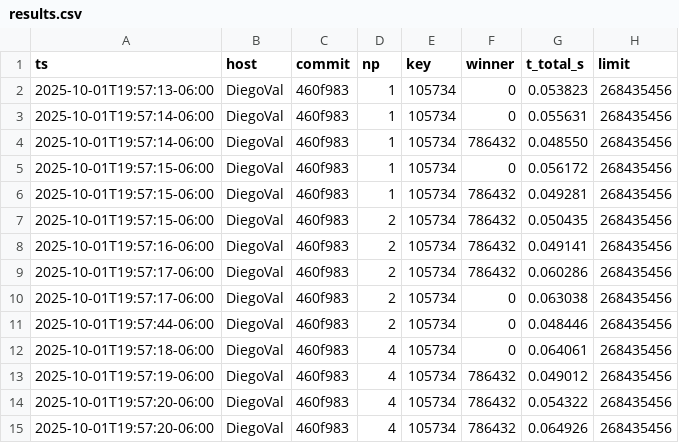
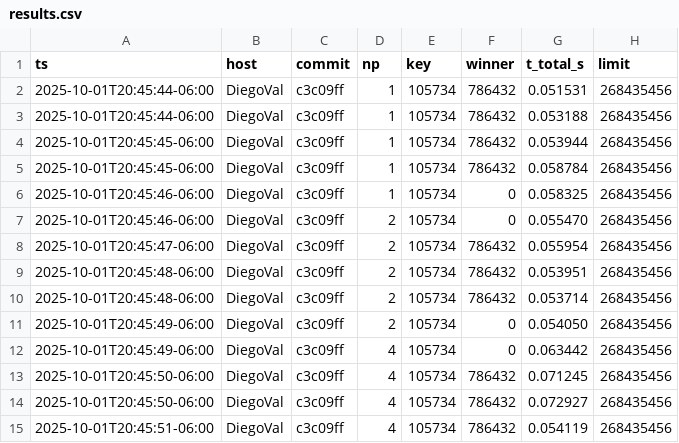
Before and after one commit to Diegoval-Dev/Paralela-pry2, a CSV file: results/results.csv, drawn as a sheet; only a part is shown; the diff covers the shown part only.

```diff
--- a/results/results.csv
+++ b/results/results.csv
@@ -1,15 +1,15 @@
 ts,host,commit,np,key,winner,t_total_s,limit
-2025-10-01T19:57:13-06:00,DiegoVal,460f983,1,105734,0,0.053823,268435456
-2025-10-01T19:57:14-06:00,DiegoVal,460f983,1,105734,0,0.055631,268435456
-2025-10-01T19:57:14-06:00,DiegoVal,460f983,1,105734,786432,0.048550,268435456
-2025-10-01T19:57:15-06:00,DiegoVal,460f983,1,105734,0,0.056172,268435456
-2025-10-01T19:57:15-06:00,DiegoVal,460f983,1,105734,786432,0.049281,268435456
-2025-10-01T19:57:15-06:00,DiegoVal,460f983,2,105734,786432,0.050435,268435456
-2025-10-01T19:57:16-06:00,DiegoVal,460f983,2,105734,786432,0.049141,268435456
-2025-10-01T19:57:17-06:00,DiegoVal,460f983,2,105734,786432,0.060286,268435456
-2025-10-01T19:57:17-06:00,DiegoVal,460f983,2,105734,0,0.063038,268435456
-2025-10-01T19:57:44-06:00,DiegoVal,460f983,2,105734,0,0.048446,268435456
-2025-10-01T19:57:18-06:00,DiegoVal,460f983,4,105734,0,0.064061,268435456
-2025-10-01T19:57:19-06:00,DiegoVal,460f983,4,105734,786432,0.049012,268435456
-2025-10-01T19:57:20-06:00,DiegoVal,460f983,4,105734,786432,0.054322,268435456
-2025-10-01T19:57:20-06:00,DiegoVal,460f983,4,105734,786432,0.064926,268435456
+2025-10-01T20:45:44-06:00,DiegoVal,c3c09ff,1,105734,786432,0.051531,268435456
+2025-10-01T20:45:44-06:00,DiegoVal,c3c09ff,1,105734,786432,0.053188,268435456
+2025-10-01T20:45:45-06:00,DiegoVal,c3c09ff,1,105734,786432,0.053944,268435456
+2025-10-01T20:45:45-06:00,DiegoVal,c3c09ff,1,105734,786432,0.058784,268435456
+2025-10-01T20:45:46-06:00,DiegoVal,c3c09ff,1,105734,0,0.058325,268435456
+2025-10-01T20:45:46-06:00,DiegoVal,c3c09ff,2,105734,0,0.055470,268435456
+2025-10-01T20:45:47-06:00,DiegoVal,c3c09ff,2,105734,786432,0.055954,268435456
+2025-10-01T20:45:48-06:00,DiegoVal,c3c09ff,2,105734,786432,0.053951,268435456
+2025-10-01T20:45:48-06:00,DiegoVal,c3c09ff,2,105734,786432,0.053714,268435456
+2025-10-01T20:45:49-06:00,DiegoVal,c3c09ff,2,105734,0,0.054050,268435456
+2025-10-01T20:45:49-06:00,DiegoVal,c3c09ff,4,105734,0,0.063442,268435456
+2025-10-01T20:45:50-06:00,DiegoVal,c3c09ff,4,105734,786432,0.071245,268435456
+2025-10-01T20:45:50-06:00,DiegoVal,c3c09ff,4,105734,786432,0.072927,268435456
+2025-10-01T20:45:51-06:00,DiegoVal,c3c09ff,4,105734,786432,0.054119,268435456
```
Also changed, not shown: 5 added rows, 5 removed rows and 3 edited cells elsewhere in this file, results/results_summary.csv, 27 other files.
